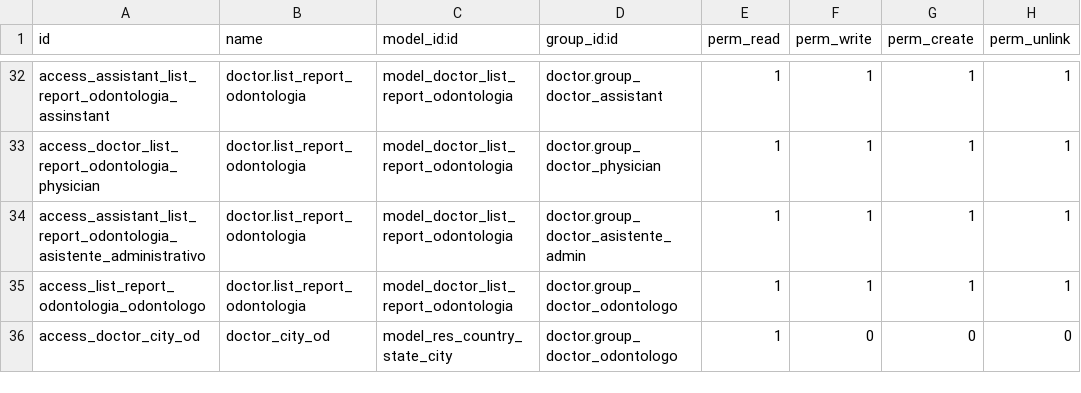
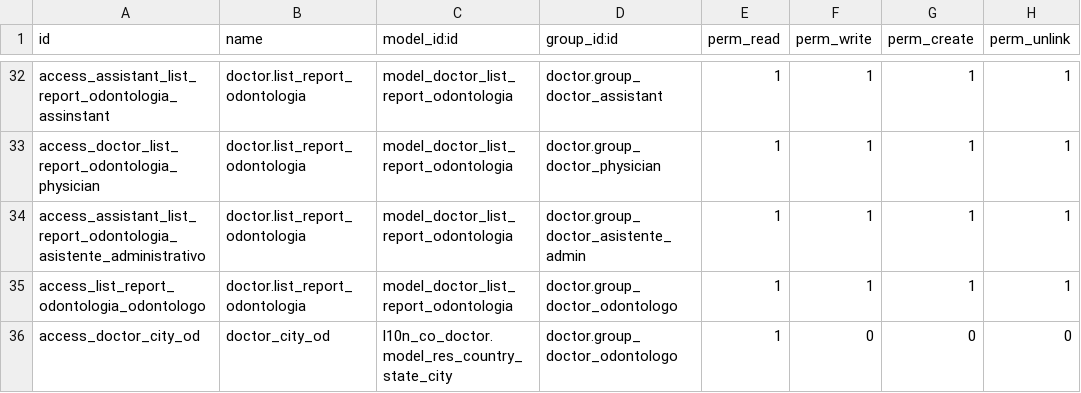
Before and after one commit to hivam/doctor_dental_care, a CSV file: security/ir.model.access.csv, drawn as a sheet; only a part is shown, gaps mark what is left out.

Commit message:
permisos bug fixing

```diff
--- a/security/ir.model.access.csv
+++ b/security/ir.model.access.csv
@@ -35,2 +35,2 @@ access_assistant_list_report_odontologia_asistente_administrativo,doctor.list_re
 access_list_report_odontologia_odontologo,doctor.list_report_odontologia,model_doctor_list_report_odontologia,doctor.group_doctor_odontologo,1,1,1,1
-access_doctor_city_od,doctor_city_od,model_res_country_state_city,doctor.group_doctor_odontologo,1,0,0,0
+access_doctor_city_od,doctor_city_od,l10n_co_doctor.model_res_country_state_city,doctor.group_doctor_odontologo,1,0,0,0
```
